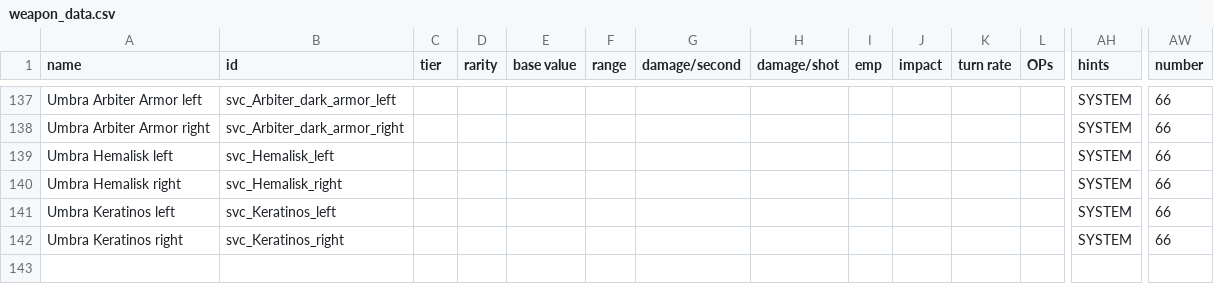
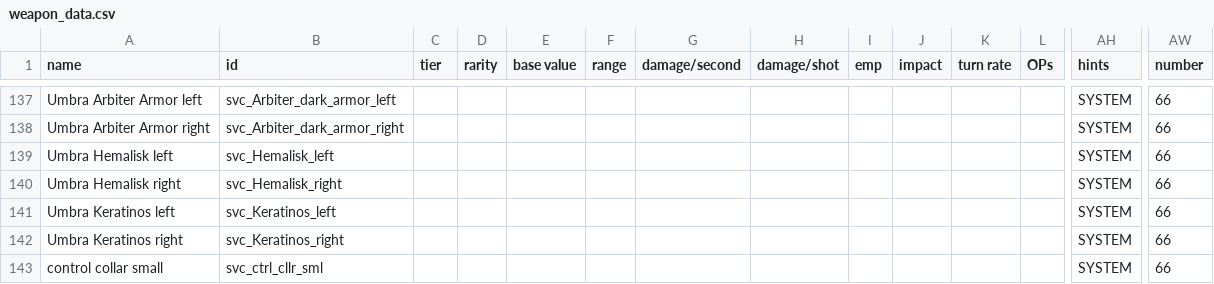
Before and after one commit to DesperatePeter/starsector-symbiotic-void-creatures, a CSV file: data/weapons/weapon_data.csv, drawn as a sheet; only a part is shown, gaps mark what is left out; rows hold the shown columns only; the diff names each change by its address in the sheet, - before the commit and + after, or states it on an @@ line.

```diff
--- a/data/weapons/weapon_data.csv
+++ b/data/weapons/weapon_data.csv
+row 143: control collar small | svc_ctrl_cllr_sml |  |  |  |  |  |  |  |  |  |  | SYSTEM | 66
```
Also changed, not shown: data/hullmods/hull_mods.csv, 4 other files.
